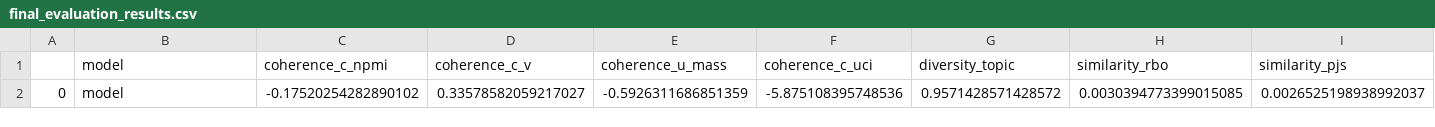
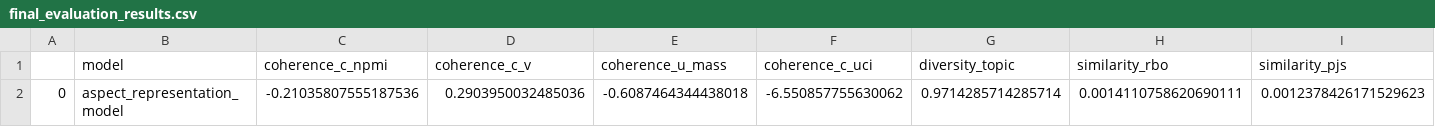
Before and after one commit to DionGR/greek-pm-topic-modeling, a CSV file: src/models/bertopic/data/evaluation/final_evaluation_results.csv, drawn as a sheet; only a part is shown; the diff covers the shown part only; the diff names each change by its address in the sheet, - before the commit and + after, or states it on an @@ line.

Commit message:
Add final BERTopic.

```diff
--- a/src/models/bertopic/data/evaluation/final_evaluation_results.csv
+++ b/src/models/bertopic/data/evaluation/final_evaluation_results.csv
-B2 (model): model
+B2 (model): aspect_representation_model
-C2 (coherence_c_npmi): -0.17520254282890102
+C2 (coherence_c_npmi): -0.21035807555187536
-D2 (coherence_c_v): 0.33578582059217027
+D2 (coherence_c_v): 0.2903950032485036
-E2 (coherence_u_mass): -0.5926311686851359
+E2 (coherence_u_mass): -0.6087464344438018
-F2 (coherence_c_uci): -5.875108395748536
+F2 (coherence_c_uci): -6.550857755630062
-G2 (diversity_topic): 0.9571428571428572
+G2 (diversity_topic): 0.9714285714285714
-H2 (similarity_rbo): 0.0030394773399015085
+H2 (similarity_rbo): 0.0014110758620690111
-I2 (similarity_pjs): 0.0026525198938992037
+I2 (similarity_pjs): 0.0012378426171529623
```
Also changed, not shown: 30 edited cells elsewhere in this file, 1 other file.
